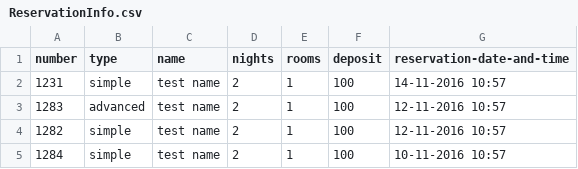
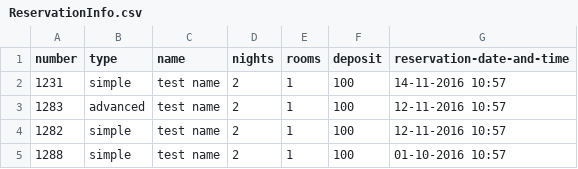
Before and after one commit to RoryEgan/hotel-system, a CSV file: ReservationInfo.csv, drawn as a sheet.

Commit message:
Purging of old reservations implemented:
System can now purge reservations that are over 31 days old. Need to implement the hotel reader next.

```diff
--- a/ReservationInfo.csv
+++ b/ReservationInfo.csv
@@ -4,2 +4,2 @@ number,type,name,nights,rooms,deposit,reservation-date-and-time
 1282,simple,test name,2,1,100,12-11-2016 10:57
-1284,simple,test name,2,1,100,10-11-2016 10:57
+1288,simple,test name,2,1,100,01-10-2016 10:57
```
Also changed, not shown: 10 other files.
